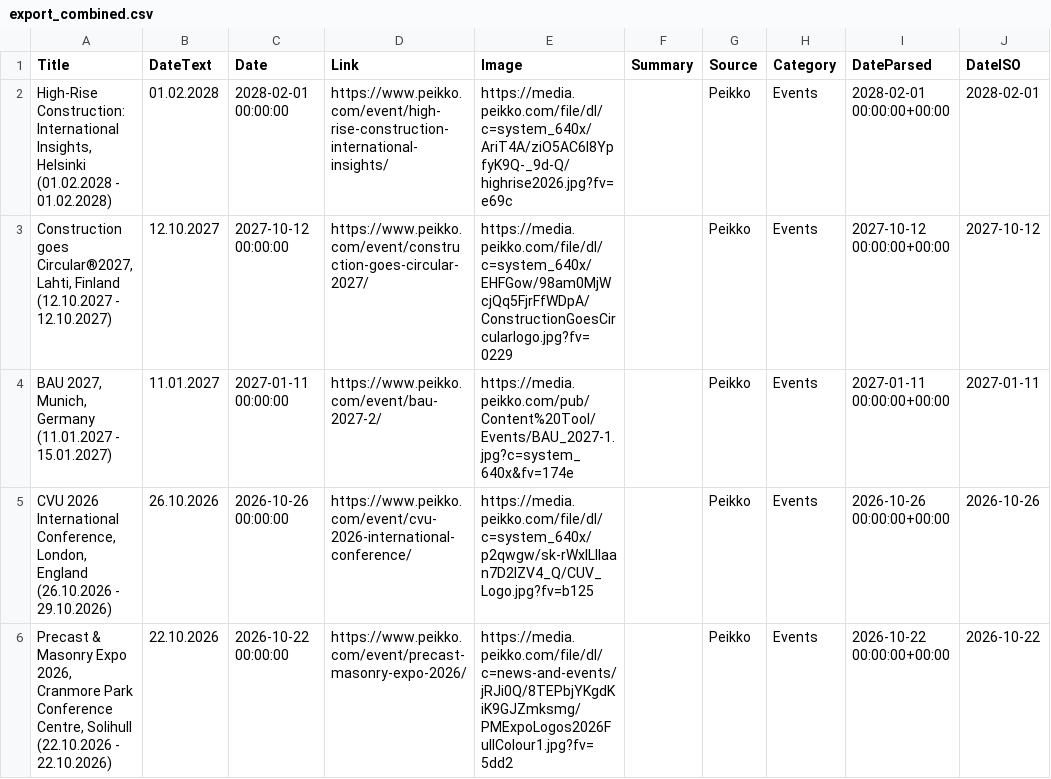
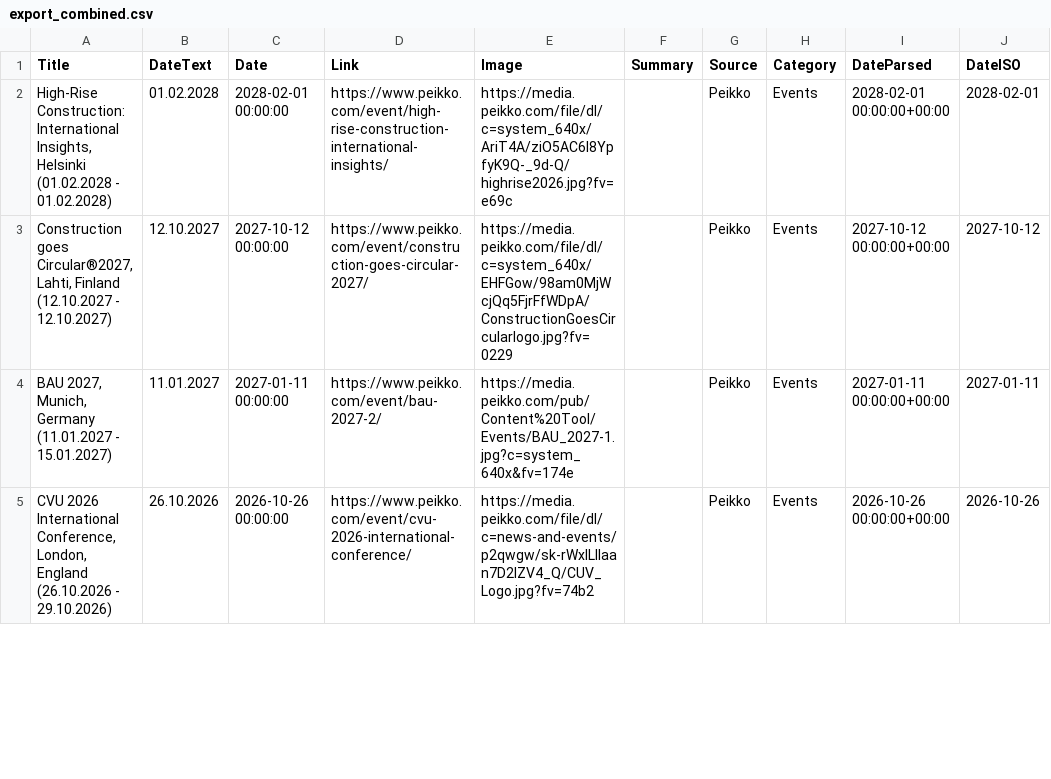
Before and after one commit to passakornDextra/competitorWatch, a CSV file: export_combined.csv, drawn as a sheet; only a part is shown; the diff covers the shown part only.

```diff
--- a/export_combined.csv
+++ b/export_combined.csv
@@ -4,3 +4,2 @@
 "BAU 2027, Munich, Germany (11.01.2027 - 15.01.2027)",11.01.2027,2027-01-11 00:00:00,https://www.peikko.com/event/bau-2027-2/,https://media.peikko.com/pub/Content%20Tool/Events/BAU_2027-1.jpg?c=system_640x&fv=174e,,Peikko,Events,2027-01-11 00:00:00+00:00,2027-01-11
-"CVU 2026 International Conference, London, England (26.10.2026 - 29.10.2026)",26.10.2026,2026-10-26 00:00:00,https://www.peikko.com/event/cvu-2026-international-conference/,https://media.peikko.com/file/dl/c=system_640x/p2qwgw/sk-rWxILIIaan7D2IZV4_Q/CUV_Logo.jpg?fv=b125,,Peikko,Events,2026-10-26 00:00:00+00:00,2026-10-26
-"Precast & Masonry Expo 2026, Cranmore Park Conference Centre, Solihull (22.10.2026 - 22.10.2026)",22.10.2026,2026-10-22 00:00:00,https://www.peikko.com/event/precast-masonry-expo-2026/,https://media.peikko.com/file/dl/c=news-and-events/jRJi0Q/8TEPbjYKgdKiK9GJZmksmg/PMExpoLogos2026FullColour1.jpg?fv=5dd2,,Peikko,Events,2026-10-22 00:00:00+00:00,2026-10-22
+"CVU 2026 International Conference, London, England (26.10.2026 - 29.10.2026)",26.10.2026,2026-10-26 00:00:00,https://www.peikko.com/event/cvu-2026-international-conference/,https://media.peikko.com/file/dl/c=news-and-events/p2qwgw/sk-rWxILIIaan7D2IZV4_Q/CUV_Logo.jpg?fv=74b2,,Peikko,Events,2026-10-26 00:00:00+00:00,2026-10-26
```
Also changed, not shown: 1 added row, 1 removed row and 4 edited cells elsewhere in this file, 1 other file.
